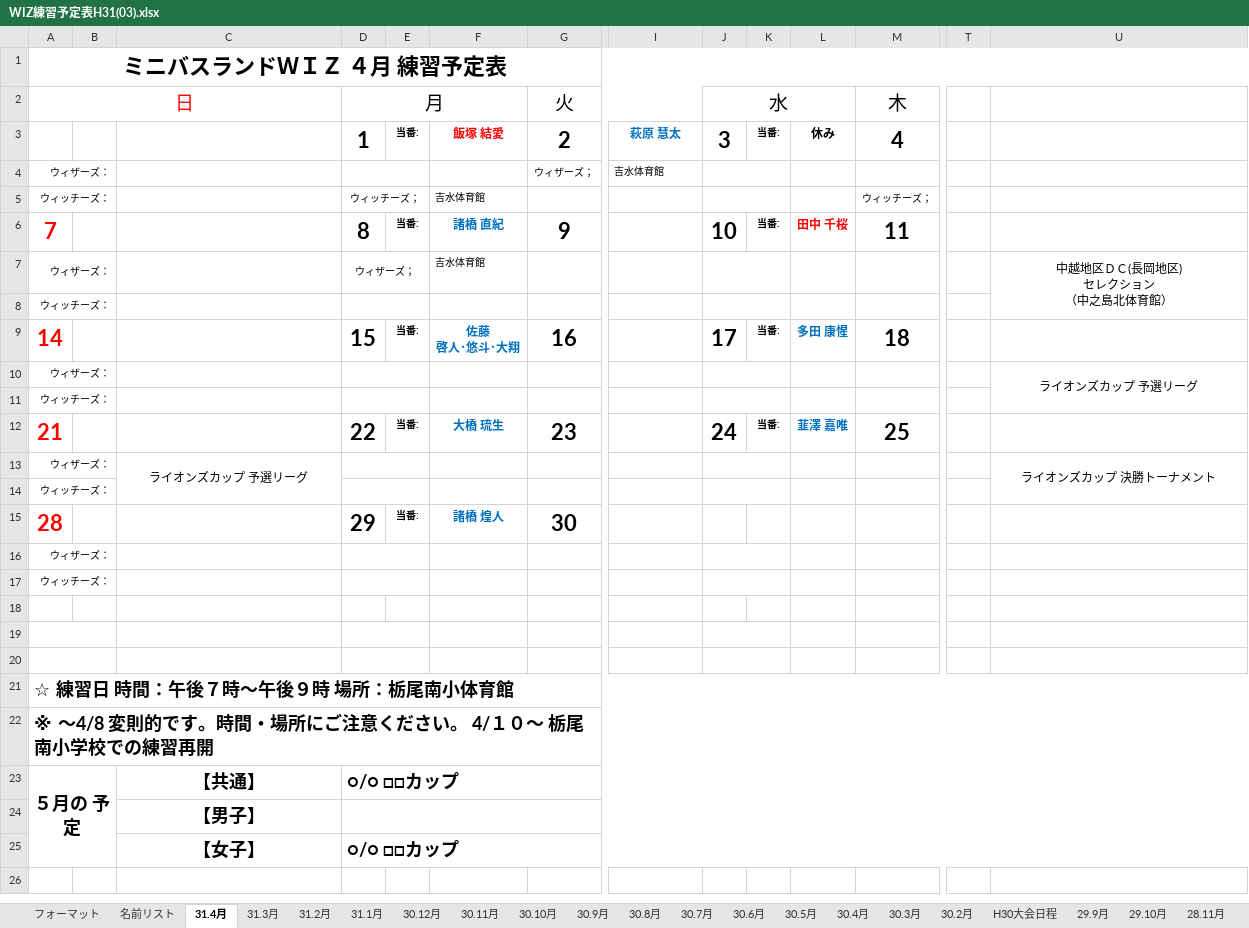
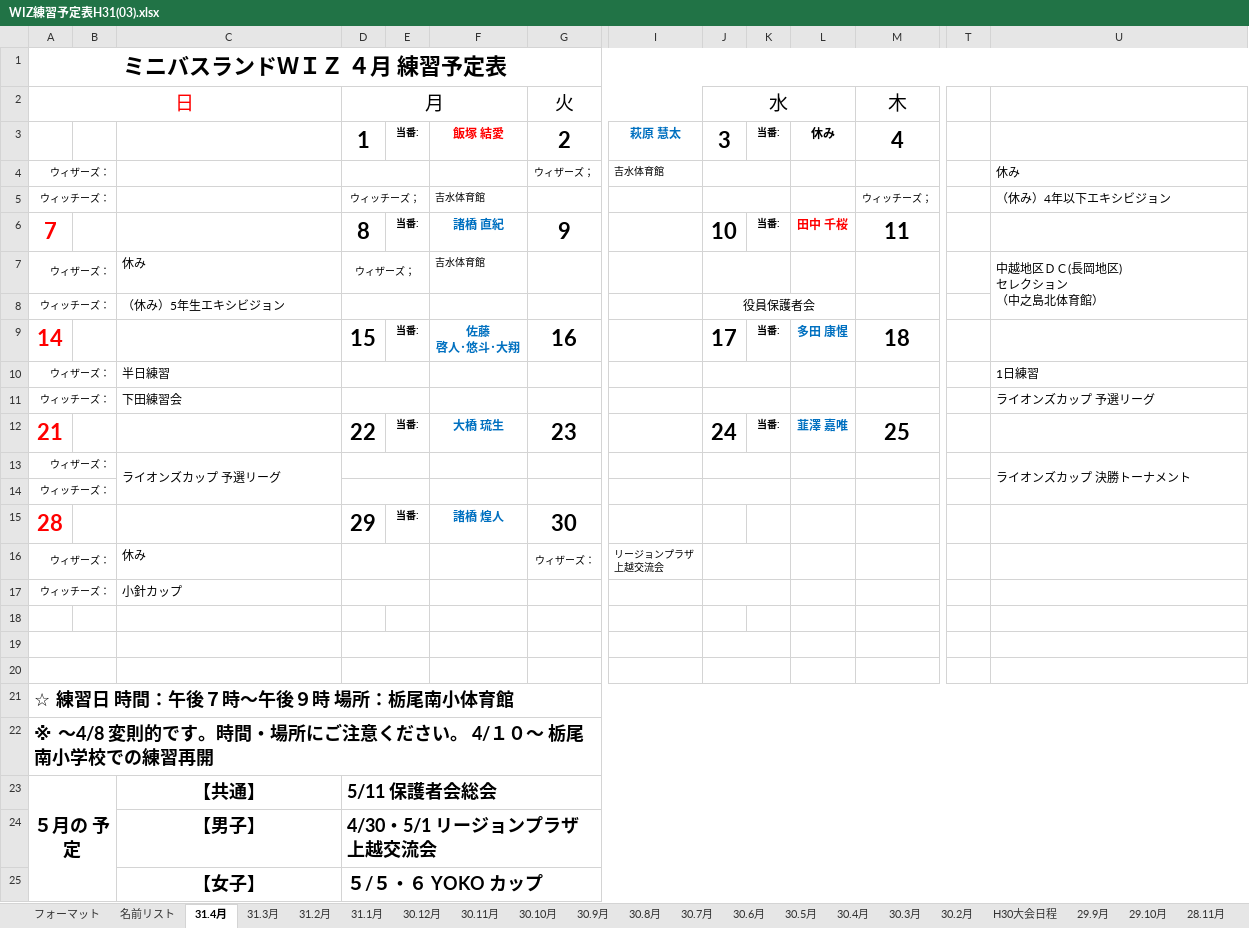
Before and after one commit to glambizm/wisusb, an Excel workbook: 平成31年度/02_予定表/WIZ練習予定表H31(03).xlsx, sheet 31.4月, drawn as a sheet; only a part is shown, gaps mark what is left out; values as stored, in another font and other column widths than the file's, no borders; charts and pictures not drawn; removed rows and columns are numbered as before the commit, all else as after; rows hold the shown columns only; ↵ is a line break in a cell; the diff names each change by its address in the sheet, - before the commit and + after, or states it on an @@ line.

```diff
--- a/平成31年度/02_予定表/WIZ練習予定表H31(03).xlsx (sheet 31.4月)
+++ b/平成31年度/02_予定表/WIZ練習予定表H31(03).xlsx (sheet 31.4月)
-U4: (empty)
+U4: 休み
-U5: (empty)
+U5: （休み）4年以下エキシビジョン
-C7: (empty)
+C7: 休み
-U7 alignment: center
+U7 alignment: left
-C8: (empty)
+C8: （休み）5年生エキシビジョン
-J8 (水): (empty)
+J8 (水): 役員保護者会
-J8:K8 merged
+J8:L8 merged
-C10: (empty)
+C10: 半日練習
-U10: ライオンズカップ 予選リーグ
+U10: 1日練習
-U10 alignment: center
+U10 alignment: left
-U10:U11 merged
-C11: (empty)
+C11: 下田練習会
-U11: (empty)
+U11: ライオンズカップ 予選リーグ
-C13 alignment: center
+C13 alignment: left
-U13 alignment: center
+U13 alignment: left
-row 16: ウィザーズ：
+row 16: ウィザーズ： |  | 休み |  |  |  | ウィザーズ： | リージョンプラザ ↵ 上越交流会
-C17: (empty)
+C17: 小針カップ
-D23 (月): ○/○ □□カップ
+D23 (月): 5/11 保護者会総会
-D24 (月): (empty)
+D24 (月): 4/30・5/1 リージョンプラザ上越交流会
-D25 (月): ○/○ □□カップ
+D25 (月): ５/５・６ YOKO カップ
```
Also changed, not shown: charts or pictures, 1 other file.
